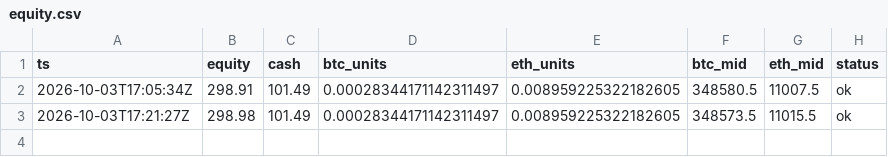
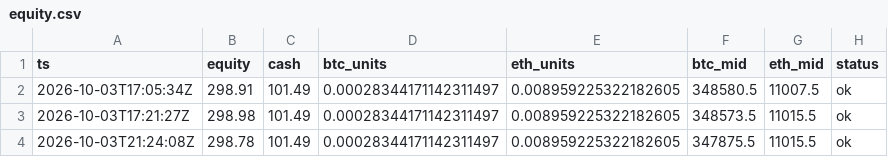
Before and after one commit to zachhowks-bit/ledger-bot, a CSV file: docs/data/equity.csv, drawn as a sheet; the diff names each change by its address in the sheet, - before the commit and + after, or states it on an @@ line.

```diff
--- a/docs/data/equity.csv
+++ b/docs/data/equity.csv
+row 4: 2026-10-03T21:24:08Z | 298.78 | 101.49 | 0.00028344171142311497 | 0.008959225322182605 | 347875.5 | 11015.5 | ok
```
Also changed, not shown: 1 other file.
